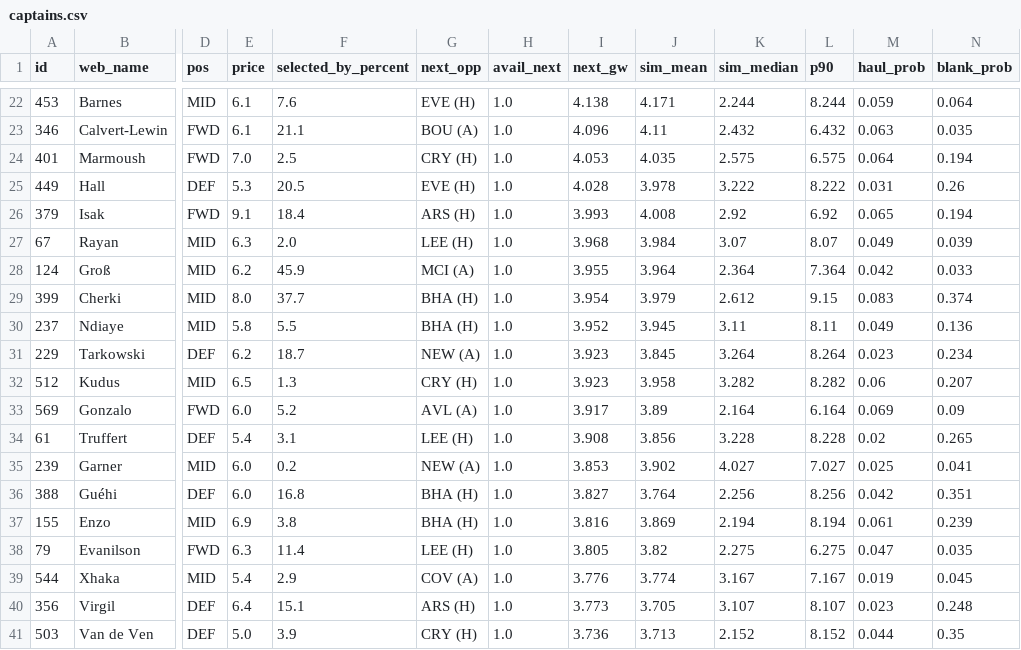
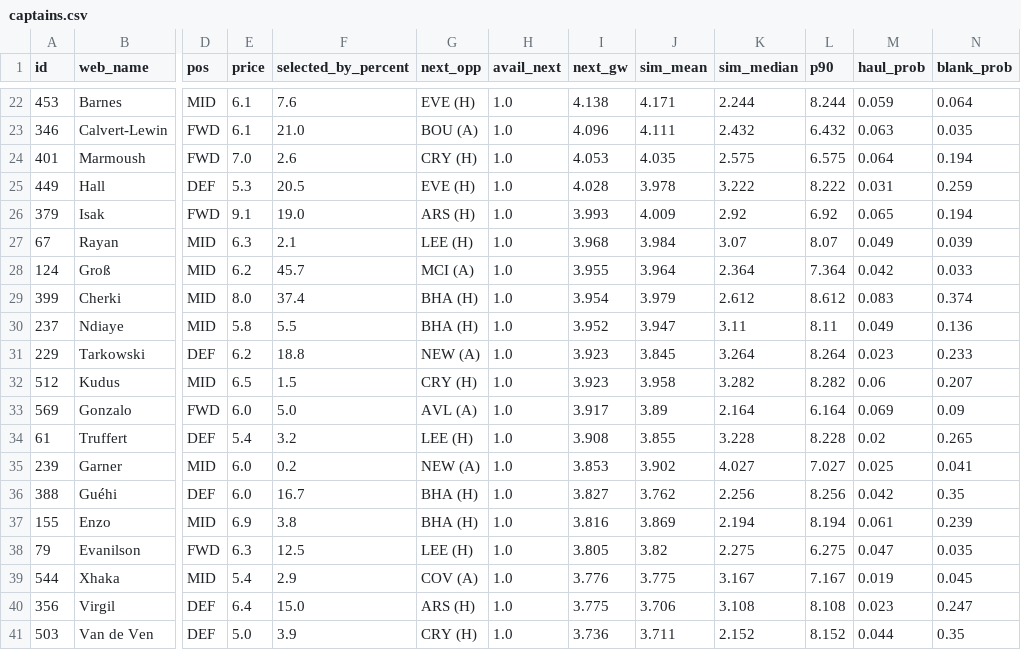
Before and after one commit to arlind55/fplproject, a CSV file: data/current/captains.csv, drawn as a sheet; only a part is shown, gaps mark what is left out; the diff covers the shown part only; the diff names each change by its address in the sheet, - before the commit and + after, or states it on an @@ line.

```diff
--- a/data/current/captains.csv
+++ b/data/current/captains.csv
-F23 (selected_by_percent): 21.1
+F23 (selected_by_percent): 21.0
-J23 (sim_mean): 4.11
+J23 (sim_mean): 4.111
-F24 (selected_by_percent): 2.5
+F24 (selected_by_percent): 2.6
-N25 (blank_prob): 0.26
+N25 (blank_prob): 0.259
-F26 (selected_by_percent): 18.4
+F26 (selected_by_percent): 19.0
-J26 (sim_mean): 4.008
+J26 (sim_mean): 4.009
-F27 (selected_by_percent): 2.0
+F27 (selected_by_percent): 2.1
-F28 (selected_by_percent): 45.9
+F28 (selected_by_percent): 45.7
-F29 (selected_by_percent): 37.7
+F29 (selected_by_percent): 37.4
-L29 (p90): 9.15
+L29 (p90): 8.612
-J30 (sim_mean): 3.945
+J30 (sim_mean): 3.947
-F31 (selected_by_percent): 18.7
+F31 (selected_by_percent): 18.8
-N31 (blank_prob): 0.234
+N31 (blank_prob): 0.233
-F32 (selected_by_percent): 1.3
+F32 (selected_by_percent): 1.5
-F33 (selected_by_percent): 5.2
+F33 (selected_by_percent): 5.0
-F34 (selected_by_percent): 3.1
+F34 (selected_by_percent): 3.2
-J34 (sim_mean): 3.856
+J34 (sim_mean): 3.855
-F36 (selected_by_percent): 16.8
+F36 (selected_by_percent): 16.7
-J36 (sim_mean): 3.764
+J36 (sim_mean): 3.762
-N36 (blank_prob): 0.351
+N36 (blank_prob): 0.35
-F38 (selected_by_percent): 11.4
+F38 (selected_by_percent): 12.5
-J39 (sim_mean): 3.774
+J39 (sim_mean): 3.775
-F40 (selected_by_percent): 15.1
+F40 (selected_by_percent): 15.0
-I40 (next_gw): 3.773
+I40 (next_gw): 3.775
-J40 (sim_mean): 3.705
+J40 (sim_mean): 3.706
-K40 (sim_median): 3.107
+K40 (sim_median): 3.108
-L40 (p90): 8.107
+L40 (p90): 8.108
-N40 (blank_prob): 0.248
+N40 (blank_prob): 0.247
-J41 (sim_mean): 3.713
+J41 (sim_mean): 3.711
```
Also changed, not shown: 31 edited cells elsewhere in this file, data/current/model_squad.csv, data/current/players.csv, 7 other files.
